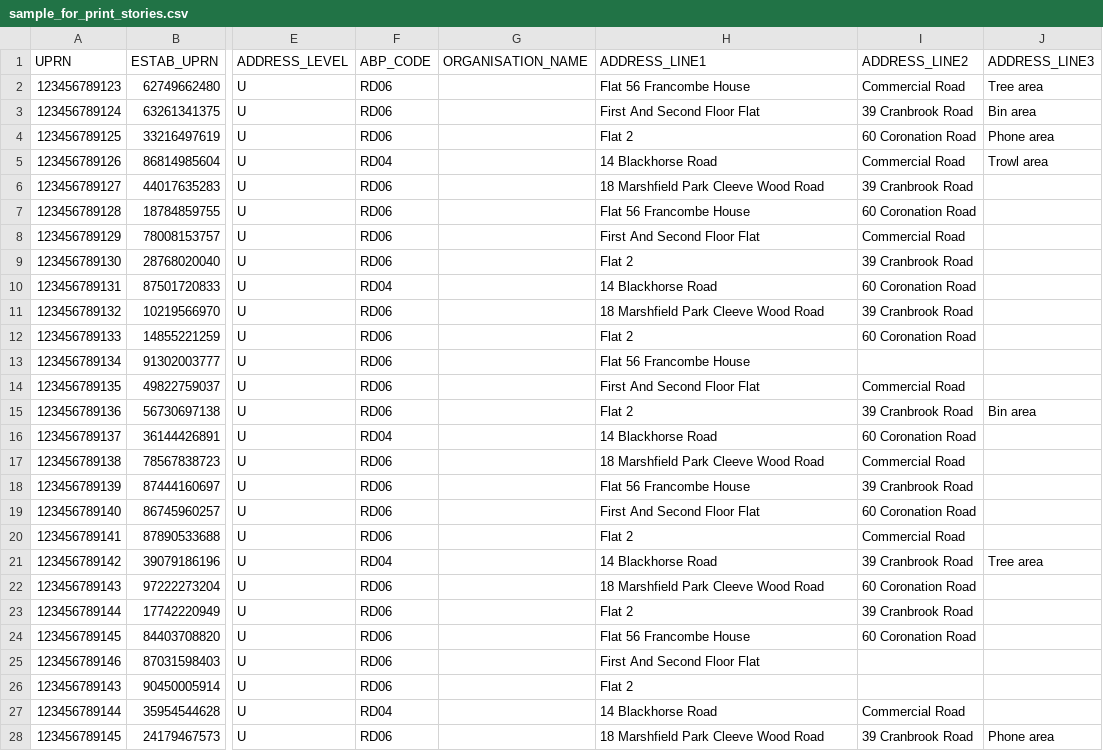
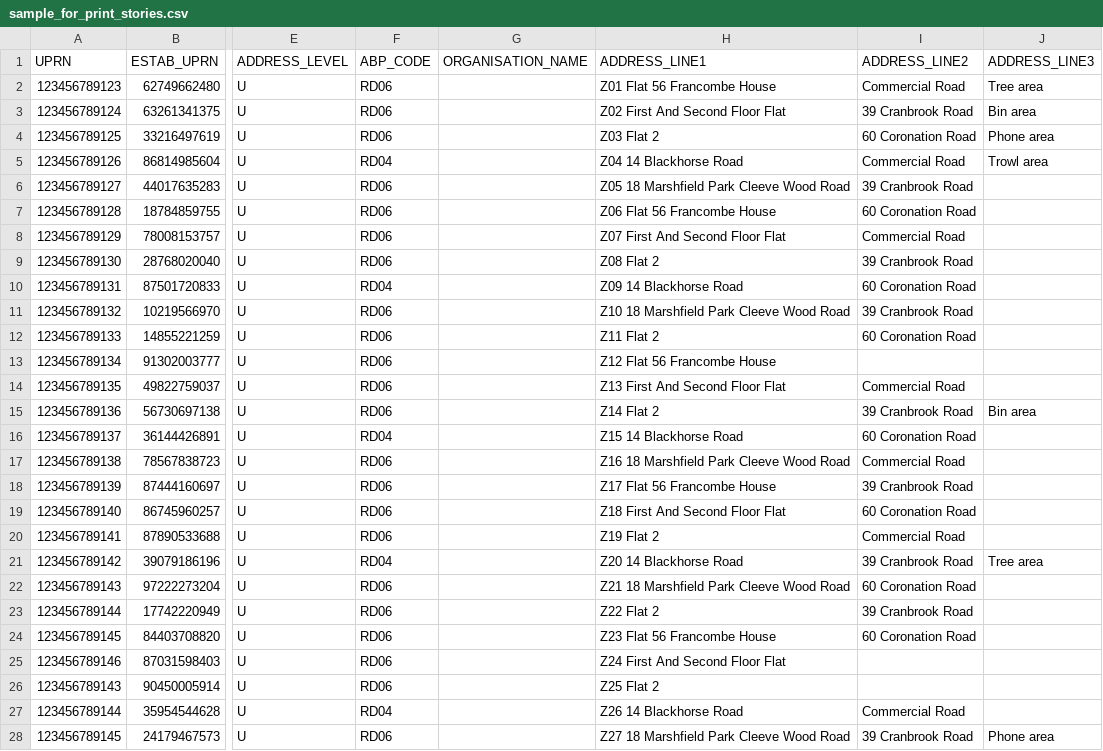
Before and after one commit to ONSdigital/census-rm-acceptance-tests, a CSV file: resources/sample_files/sample_for_print_stories.csv, drawn as a sheet; only a part is shown, gaps mark what is left out; the diff covers the shown part only; the diff names each change by its address in the sheet, - before the commit and + after, or states it on an @@ line.

```diff
--- a/resources/sample_files/sample_for_print_stories.csv
+++ b/resources/sample_files/sample_for_print_stories.csv
-H2 (ADDRESS_LINE1): Flat 56 Francombe House
+H2 (ADDRESS_LINE1): Z01 Flat 56 Francombe House
-H3 (ADDRESS_LINE1): First And Second Floor Flat
+H3 (ADDRESS_LINE1): Z02 First And Second Floor Flat
-H4 (ADDRESS_LINE1): Flat 2
+H4 (ADDRESS_LINE1): Z03 Flat 2
-H5 (ADDRESS_LINE1): 14 Blackhorse Road
+H5 (ADDRESS_LINE1): Z04 14 Blackhorse Road
-H6 (ADDRESS_LINE1): 18 Marshfield Park Cleeve Wood Road
+H6 (ADDRESS_LINE1): Z05 18 Marshfield Park Cleeve Wood Road
-H7 (ADDRESS_LINE1): Flat 56 Francombe House
+H7 (ADDRESS_LINE1): Z06 Flat 56 Francombe House
-H8 (ADDRESS_LINE1): First And Second Floor Flat
+H8 (ADDRESS_LINE1): Z07 First And Second Floor Flat
-H9 (ADDRESS_LINE1): Flat 2
+H9 (ADDRESS_LINE1): Z08 Flat 2
-H10 (ADDRESS_LINE1): 14 Blackhorse Road
+H10 (ADDRESS_LINE1): Z09 14 Blackhorse Road
-H11 (ADDRESS_LINE1): 18 Marshfield Park Cleeve Wood Road
+H11 (ADDRESS_LINE1): Z10 18 Marshfield Park Cleeve Wood Road
-H12 (ADDRESS_LINE1): Flat 2
+H12 (ADDRESS_LINE1): Z11 Flat 2
-H13 (ADDRESS_LINE1): Flat 56 Francombe House
+H13 (ADDRESS_LINE1): Z12 Flat 56 Francombe House
-H14 (ADDRESS_LINE1): First And Second Floor Flat
+H14 (ADDRESS_LINE1): Z13 First And Second Floor Flat
-H15 (ADDRESS_LINE1): Flat 2
+H15 (ADDRESS_LINE1): Z14 Flat 2
-H16 (ADDRESS_LINE1): 14 Blackhorse Road
+H16 (ADDRESS_LINE1): Z15 14 Blackhorse Road
-H17 (ADDRESS_LINE1): 18 Marshfield Park Cleeve Wood Road
+H17 (ADDRESS_LINE1): Z16 18 Marshfield Park Cleeve Wood Road
-H18 (ADDRESS_LINE1): Flat 56 Francombe House
+H18 (ADDRESS_LINE1): Z17 Flat 56 Francombe House
-H19 (ADDRESS_LINE1): First And Second Floor Flat
+H19 (ADDRESS_LINE1): Z18 First And Second Floor Flat
-H20 (ADDRESS_LINE1): Flat 2
+H20 (ADDRESS_LINE1): Z19 Flat 2
-H21 (ADDRESS_LINE1): 14 Blackhorse Road
+H21 (ADDRESS_LINE1): Z20 14 Blackhorse Road
-H22 (ADDRESS_LINE1): 18 Marshfield Park Cleeve Wood Road
+H22 (ADDRESS_LINE1): Z21 18 Marshfield Park Cleeve Wood Road
-H23 (ADDRESS_LINE1): Flat 2
+H23 (ADDRESS_LINE1): Z22 Flat 2
-H24 (ADDRESS_LINE1): Flat 56 Francombe House
+H24 (ADDRESS_LINE1): Z23 Flat 56 Francombe House
-H25 (ADDRESS_LINE1): First And Second Floor Flat
+H25 (ADDRESS_LINE1): Z24 First And Second Floor Flat
-H26 (ADDRESS_LINE1): Flat 2
+H26 (ADDRESS_LINE1): Z25 Flat 2
-H27 (ADDRESS_LINE1): 14 Blackhorse Road
+H27 (ADDRESS_LINE1): Z26 14 Blackhorse Road
-H28 (ADDRESS_LINE1): 18 Marshfield Park Cleeve Wood Road
+H28 (ADDRESS_LINE1): Z27 18 Marshfield Park Cleeve Wood Road
```
Also changed, not shown: 10 edited cells elsewhere in this file, 1 other file.
